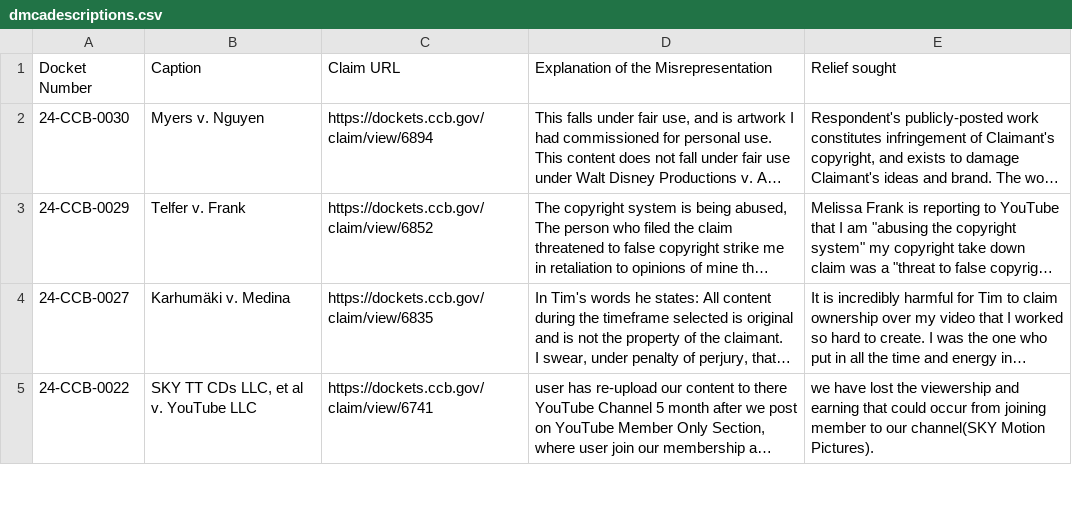
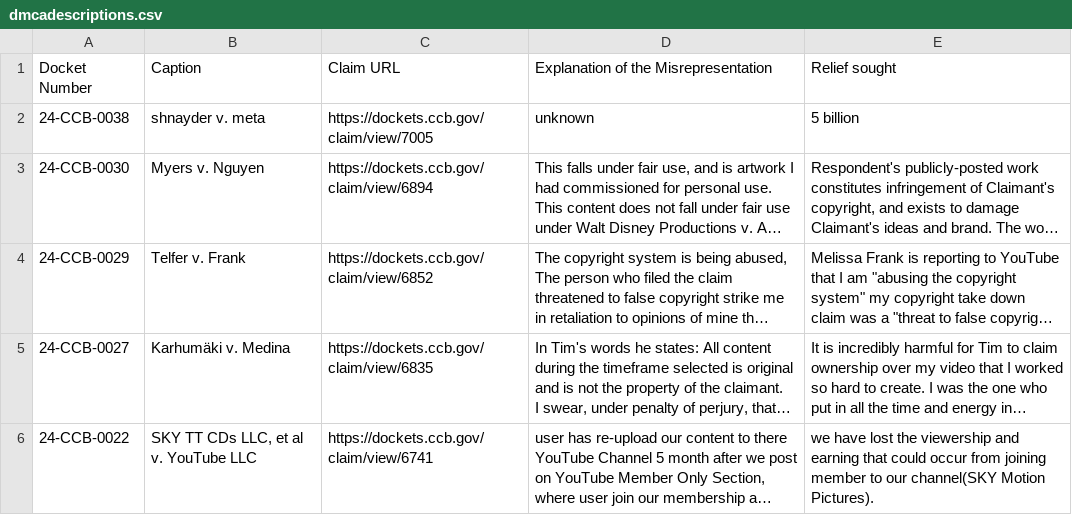
Before and after one commit to bibliobaloney/bibliobaloney.github.io, a CSV file: dmcadescriptions.csv, drawn as a sheet; only a part is shown; long unchanged cells end in …; the diff names each change by its address in the sheet, - before the commit and + after, or states it on an @@ line.

```diff
--- a/dmcadescriptions.csv
+++ b/dmcadescriptions.csv
+row 2: 24-CCB-0038 | shnayder v. meta | https://dockets.ccb.gov/claim/view/7005 | unknown | 5 billion
```
Also changed, not shown: allotareasons.csv, 5 other files.
